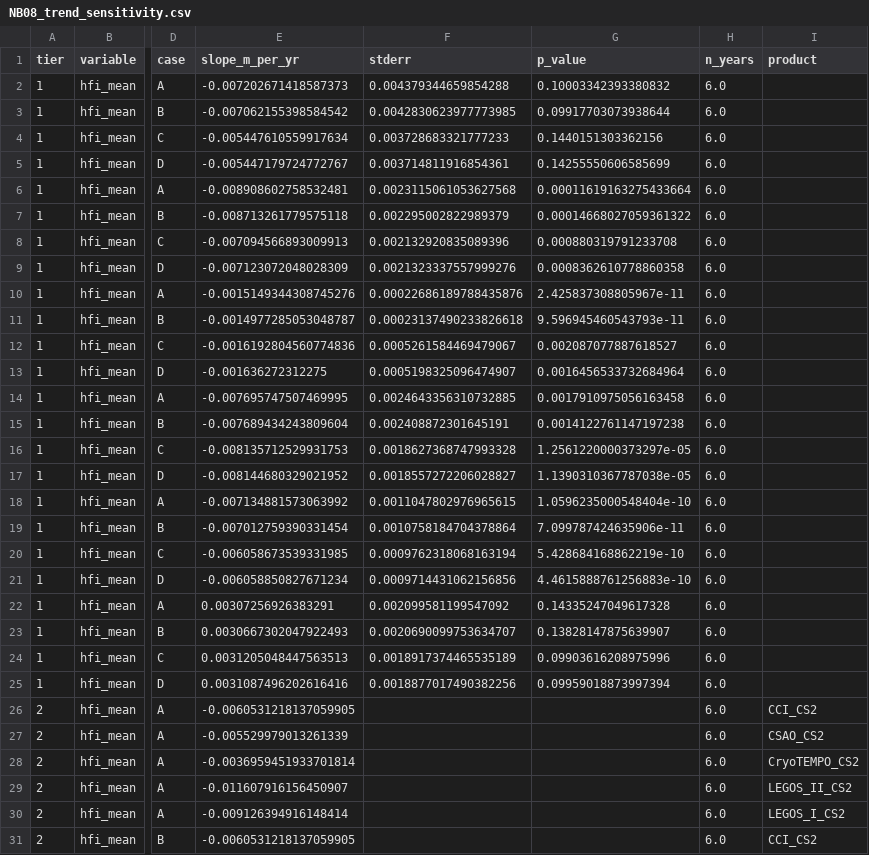
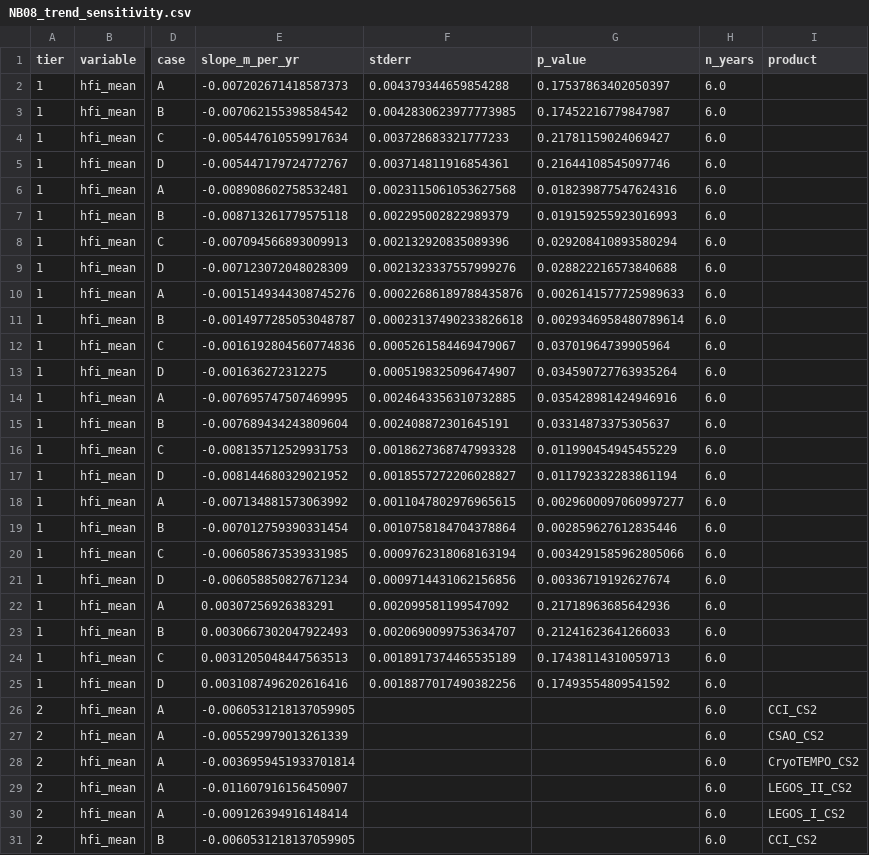
Before and after one commit to xinlongliu0307/antarctic-winter-freeboard-comparison, a CSV file: data/trend_sensitivity/NB08_trend_sensitivity.csv, drawn as a sheet; only a part is shown, gaps mark what is left out; the diff covers the shown part only; the diff names each change by its address in the sheet, - before the commit and + after, or states it on an @@ line.

Commit message:
NB08: offset-trend p-values use Student's t test with n-2 degrees of freedom

```diff
--- a/data/trend_sensitivity/NB08_trend_sensitivity.csv
+++ b/data/trend_sensitivity/NB08_trend_sensitivity.csv
-G2 (p_value): 0.10003342393380832
+G2 (p_value): 0.17537863402050397
-G3 (p_value): 0.09917703073938644
+G3 (p_value): 0.17452216779847987
-G4 (p_value): 0.1440151303362156
+G4 (p_value): 0.21781159024069427
-G5 (p_value): 0.14255550606585699
+G5 (p_value): 0.21644108545097746
-G6 (p_value): 0.00011619163275433664
+G6 (p_value): 0.018239877547624316
-G7 (p_value): 0.00014668027059361322
+G7 (p_value): 0.019159255923016993
-G8 (p_value): 0.000880319791233708
+G8 (p_value): 0.029208410893580294
-G9 (p_value): 0.0008362610778860358
+G9 (p_value): 0.028822216573840688
-G10 (p_value): 2.425837308805967e-11
+G10 (p_value): 0.0026141577725989633
-G11 (p_value): 9.596945460543793e-11
+G11 (p_value): 0.0029346958480789614
-G12 (p_value): 0.002087077887618527
+G12 (p_value): 0.03701964739905964
-G13 (p_value): 0.0016456533732684964
+G13 (p_value): 0.034590727763935264
-G14 (p_value): 0.0017910975056163458
+G14 (p_value): 0.035428981424946916
-G15 (p_value): 0.0014122761147197238
+G15 (p_value): 0.03314873375305637
-G16 (p_value): 1.2561220000373297e-05
+G16 (p_value): 0.011990454945455229
-G17 (p_value): 1.1390310367787038e-05
+G17 (p_value): 0.011792332283861194
-G18 (p_value): 1.0596235000548404e-10
+G18 (p_value): 0.0029600097060997277
-G19 (p_value): 7.099787424635906e-11
+G19 (p_value): 0.002859627612835446
-G20 (p_value): 5.428684168862219e-10
+G20 (p_value): 0.0034291585962805066
-G21 (p_value): 4.4615888761256883e-10
+G21 (p_value): 0.00336719192627674
-G22 (p_value): 0.14335247049617328
+G22 (p_value): 0.21718963685642936
-G23 (p_value): 0.13828147875639907
+G23 (p_value): 0.21241623641266033
-G24 (p_value): 0.09903616208975996
+G24 (p_value): 0.17438114310059713
-G25 (p_value): 0.09959018873997394
+G25 (p_value): 0.17493554809541592
```
Also changed, not shown: 6 edited cells elsewhere in this file, 2 other files.
